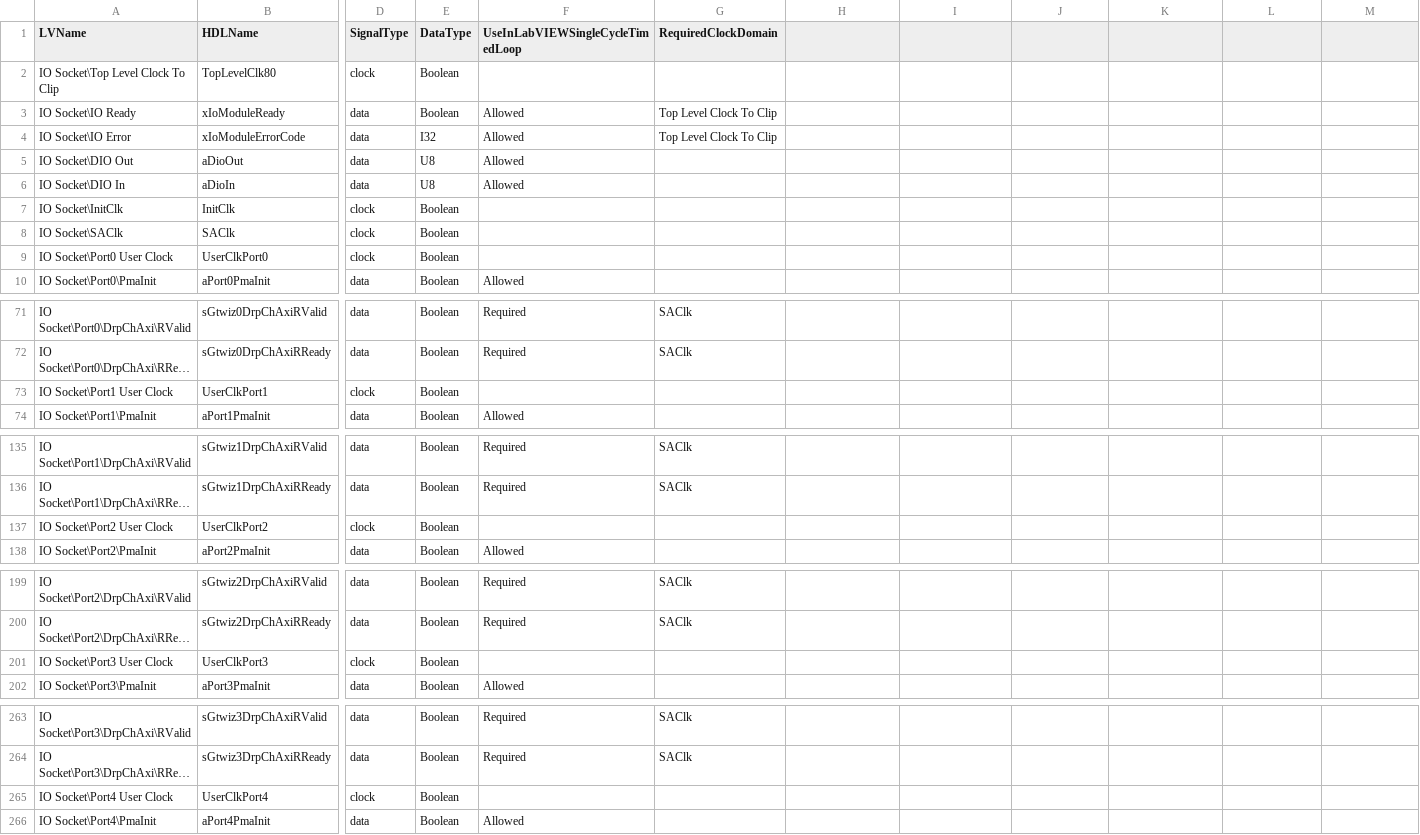
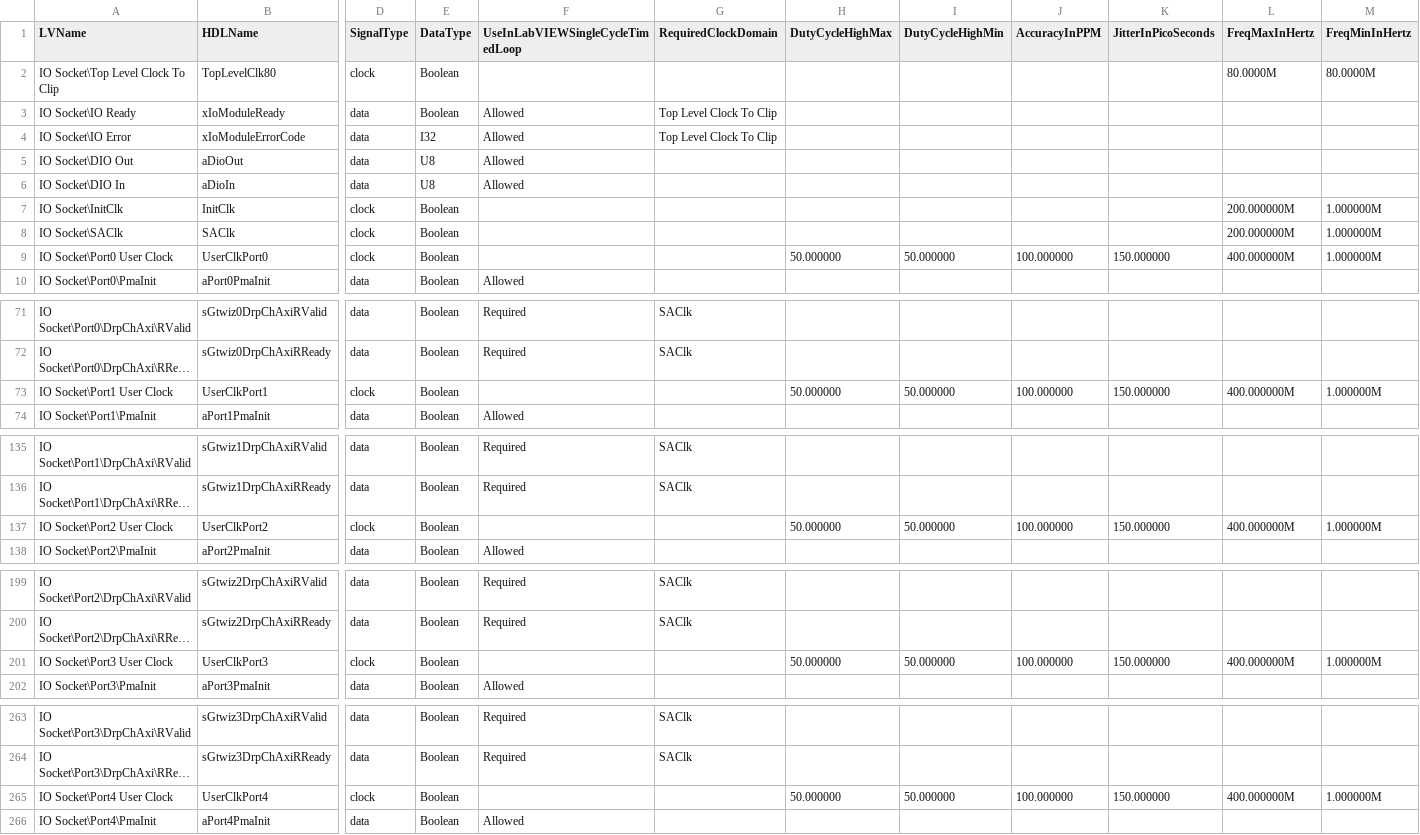
Before and after one commit to ni/flexrio, a CSV file: targets/pxie-7903/lvFpgaTarget/LVTargetBoardIO.csv, drawn as a sheet; only a part is shown, gaps mark what is left out; long unchanged cells end in …; the diff covers the shown part only; the diff names each change by its address in the sheet, - before the commit and + after, or states it on an @@ line.

Commit message:
fixing clocks for lv fpga target plugin

```diff
--- a/targets/pxie-7903/lvFpgaTarget/LVTargetBoardIO.csv
+++ b/targets/pxie-7903/lvFpgaTarget/LVTargetBoardIO.csv
-H1: (empty)
+H1: DutyCycleHighMax
-I1: (empty)
+I1: DutyCycleHighMin
-J1: (empty)
+J1: AccuracyInPPM
-K1: (empty)
+K1: JitterInPicoSeconds
-L1: (empty)
+L1: FreqMaxInHertz
-M1: (empty)
+M1: FreqMinInHertz
-L2 (FreqMaxInHertz): (empty)
+L2 (FreqMaxInHertz): 80.0000M
-M2 (FreqMinInHertz): (empty)
+M2 (FreqMinInHertz): 80.0000M
-L7:L8 (FreqMaxInHertz): (empty)
+L7:L8 (FreqMaxInHertz): 200.000000M
-M7:M9 (FreqMinInHertz): (empty)
+M7:M9 (FreqMinInHertz): 1.000000M
-H9 (DutyCycleHighMax): (empty)
+H9 (DutyCycleHighMax): 50.000000
-I9 (DutyCycleHighMin): (empty)
+I9 (DutyCycleHighMin): 50.000000
-J9 (AccuracyInPPM): (empty)
+J9 (AccuracyInPPM): 100.000000
-K9 (JitterInPicoSeconds): (empty)
+K9 (JitterInPicoSeconds): 150.000000
-L9 (FreqMaxInHertz): (empty)
+L9 (FreqMaxInHertz): 400.000000M
-H73 (DutyCycleHighMax): (empty)
+H73 (DutyCycleHighMax): 50.000000
-I73 (DutyCycleHighMin): (empty)
+I73 (DutyCycleHighMin): 50.000000
-J73 (AccuracyInPPM): (empty)
+J73 (AccuracyInPPM): 100.000000
-K73 (JitterInPicoSeconds): (empty)
+K73 (JitterInPicoSeconds): 150.000000
-L73 (FreqMaxInHertz): (empty)
+L73 (FreqMaxInHertz): 400.000000M
-M73 (FreqMinInHertz): (empty)
+M73 (FreqMinInHertz): 1.000000M
-H137 (DutyCycleHighMax): (empty)
+H137 (DutyCycleHighMax): 50.000000
-I137 (DutyCycleHighMin): (empty)
+I137 (DutyCycleHighMin): 50.000000
-J137 (AccuracyInPPM): (empty)
+J137 (AccuracyInPPM): 100.000000
-K137 (JitterInPicoSeconds): (empty)
+K137 (JitterInPicoSeconds): 150.000000
-L137 (FreqMaxInHertz): (empty)
+L137 (FreqMaxInHertz): 400.000000M
-M137 (FreqMinInHertz): (empty)
+M137 (FreqMinInHertz): 1.000000M
-H201 (DutyCycleHighMax): (empty)
+H201 (DutyCycleHighMax): 50.000000
-I201 (DutyCycleHighMin): (empty)
+I201 (DutyCycleHighMin): 50.000000
-J201 (AccuracyInPPM): (empty)
+J201 (AccuracyInPPM): 100.000000
-K201 (JitterInPicoSeconds): (empty)
+K201 (JitterInPicoSeconds): 150.000000
-L201 (FreqMaxInHertz): (empty)
+L201 (FreqMaxInHertz): 400.000000M
-M201 (FreqMinInHertz): (empty)
+M201 (FreqMinInHertz): 1.000000M
-H265 (DutyCycleHighMax): (empty)
+H265 (DutyCycleHighMax): 50.000000
-I265 (DutyCycleHighMin): (empty)
+I265 (DutyCycleHighMin): 50.000000
-J265 (AccuracyInPPM): (empty)
+J265 (AccuracyInPPM): 100.000000
-K265 (JitterInPicoSeconds): (empty)
+K265 (JitterInPicoSeconds): 150.000000
-L265 (FreqMaxInHertz): (empty)
+L265 (FreqMaxInHertz): 400.000000M
-M265 (FreqMinInHertz): (empty)
+M265 (FreqMinInHertz): 1.000000M
```
Also changed, not shown: 42 edited cells elsewhere in this file, 2 other files.
